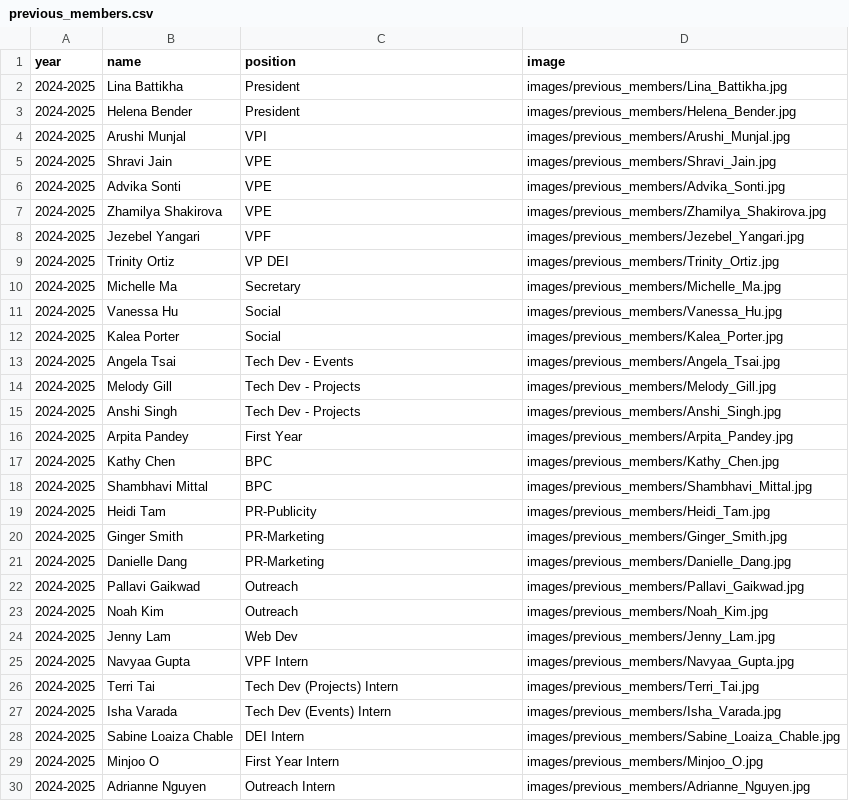
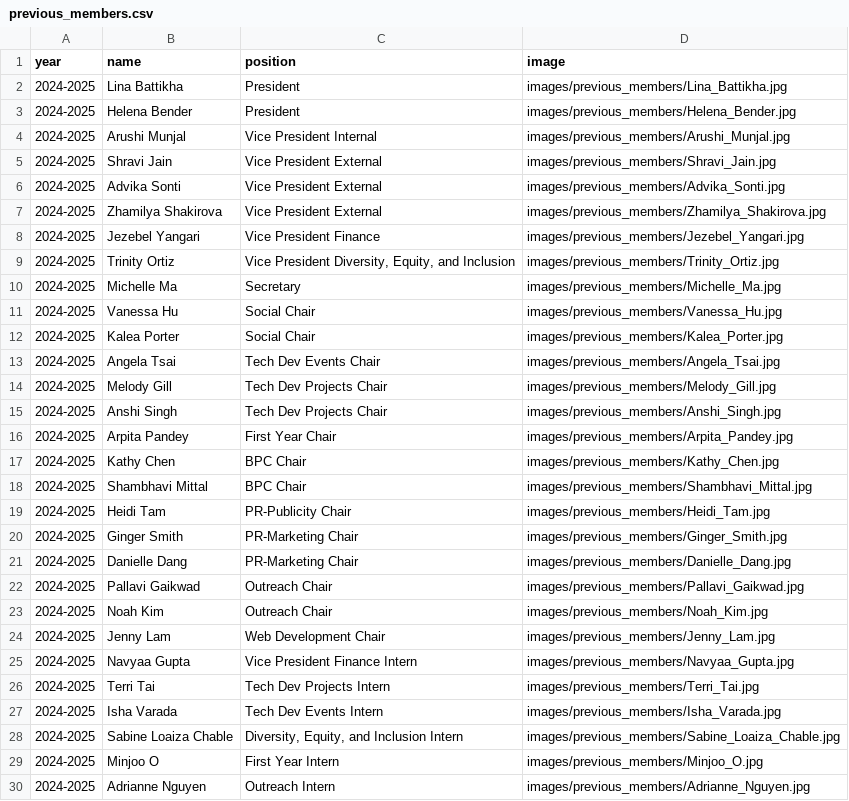
Before and after one commit to wicatucsd/wicatucsd.github.io, a CSV file: public/data/previous_members.csv, drawn as a sheet.

```diff
--- a/public/data/previous_members.csv
+++ b/public/data/previous_members.csv
@@ -3,27 +3,27 @@ year,name,position,image
 2024-2025,Helena Bender,President,images/previous_members/Helena_Bender.jpg
-2024-2025,Arushi Munjal,VPI,images/previous_members/Arushi_Munjal.jpg
-2024-2025,Shravi Jain,VPE,images/previous_members/Shravi_Jain.jpg
-2024-2025,Advika Sonti,VPE,images/previous_members/Advika_Sonti.jpg
-2024-2025,Zhamilya Shakirova,VPE,images/previous_members/Zhamilya_Shakirova.jpg
-2024-2025,Jezebel Yangari,VPF,images/previous_members/Jezebel_Yangari.jpg
-2024-2025,Trinity Ortiz,VP DEI,images/previous_members/Trinity_Ortiz.jpg
+2024-2025,Arushi Munjal,Vice President Internal,images/previous_members/Arushi_Munjal.jpg
+2024-2025,Shravi Jain,Vice President External,images/previous_members/Shravi_Jain.jpg
+2024-2025,Advika Sonti,Vice President External,images/previous_members/Advika_Sonti.jpg
+2024-2025,Zhamilya Shakirova,Vice President External,images/previous_members/Zhamilya_Shakirova.jpg
+2024-2025,Jezebel Yangari,Vice President Finance,images/previous_members/Jezebel_Yangari.jpg
+2024-2025,Trinity Ortiz,"Vice President Diversity, Equity, and Inclusion",images/previous_members/Trinity_Ortiz.jpg
 2024-2025,Michelle Ma,Secretary,images/previous_members/Michelle_Ma.jpg
-2024-2025,Vanessa Hu,Social,images/previous_members/Vanessa_Hu.jpg
-2024-2025,Kalea Porter,Social,images/previous_members/Kalea_Porter.jpg
-2024-2025,Angela Tsai,Tech Dev - Events,images/previous_members/Angela_Tsai.jpg
-2024-2025,Melody Gill,Tech Dev - Projects,images/previous_members/Melody_Gill.jpg
-2024-2025,Anshi Singh,Tech Dev - Projects,images/previous_members/Anshi_Singh.jpg
-2024-2025,Arpita Pandey,First Year,images/previous_members/Arpita_Pandey.jpg
-2024-2025,Kathy Chen,BPC,images/previous_members/Kathy_Chen.jpg
-2024-2025,Shambhavi Mittal,BPC,images/previous_members/Shambhavi_Mittal.jpg
-2024-2025,Heidi Tam,PR-Publicity,images/previous_members/Heidi_Tam.jpg
-2024-2025,Ginger Smith,PR-Marketing,images/previous_members/Ginger_Smith.jpg
-2024-2025,Danielle Dang,PR-Marketing,images/previous_members/Danielle_Dang.jpg
-2024-2025,Pallavi Gaikwad,Outreach,images/previous_members/Pallavi_Gaikwad.jpg
-2024-2025,Noah Kim,Outreach,images/previous_members/Noah_Kim.jpg
-2024-2025,Jenny Lam,Web Dev,images/previous_members/Jenny_Lam.jpg
-2024-2025,Navyaa Gupta,VPF Intern,images/previous_members/Navyaa_Gupta.jpg
-2024-2025,Terri Tai,Tech Dev (Projects) Intern,images/previous_members/Terri_Tai.jpg
-2024-2025,Isha Varada,Tech Dev (Events) Intern,images/previous_members/Isha_Varada.jpg
-2024-2025,Sabine Loaiza Chable,DEI Intern,images/previous_members/Sabine_Loaiza_Chable.jpg
+2024-2025,Vanessa Hu,Social Chair,images/previous_members/Vanessa_Hu.jpg
+2024-2025,Kalea Porter,Social Chair,images/previous_members/Kalea_Porter.jpg
+2024-2025,Angela Tsai,Tech Dev Events Chair,images/previous_members/Angela_Tsai.jpg
+2024-2025,Melody Gill,Tech Dev Projects Chair,images/previous_members/Melody_Gill.jpg
+2024-2025,Anshi Singh,Tech Dev Projects Chair,images/previous_members/Anshi_Singh.jpg
+2024-2025,Arpita Pandey,First Year Chair,images/previous_members/Arpita_Pandey.jpg
+2024-2025,Kathy Chen,BPC Chair,images/previous_members/Kathy_Chen.jpg
+2024-2025,Shambhavi Mittal,BPC Chair,images/previous_members/Shambhavi_Mittal.jpg
+2024-2025,Heidi Tam,PR-Publicity Chair,images/previous_members/Heidi_Tam.jpg
+2024-2025,Ginger Smith,PR-Marketing Chair,images/previous_members/Ginger_Smith.jpg
+2024-2025,Danielle Dang,PR-Marketing Chair,images/previous_members/Danielle_Dang.jpg
+2024-2025,Pallavi Gaikwad,Outreach Chair,images/previous_members/Pallavi_Gaikwad.jpg
+2024-2025,Noah Kim,Outreach Chair,images/previous_members/Noah_Kim.jpg
+2024-2025,Jenny Lam,Web Development Chair,images/previous_members/Jenny_Lam.jpg
+2024-2025,Navyaa Gupta,Vice President Finance Intern,images/previous_members/Navyaa_Gupta.jpg
+2024-2025,Terri Tai,Tech Dev Projects Intern,images/previous_members/Terri_Tai.jpg
+2024-2025,Isha Varada,Tech Dev Events Intern,images/previous_members/Isha_Varada.jpg
+2024-2025,Sabine Loaiza Chable,"Diversity, Equity, and Inclusion Intern",images/previous_members/Sabine_Loaiza_Chable.jpg
 2024-2025,Minjoo O,First Year Intern,images/previous_members/Minjoo_O.jpg
```
Also changed, not shown: public/data/board_members.csv, 5 other files.
